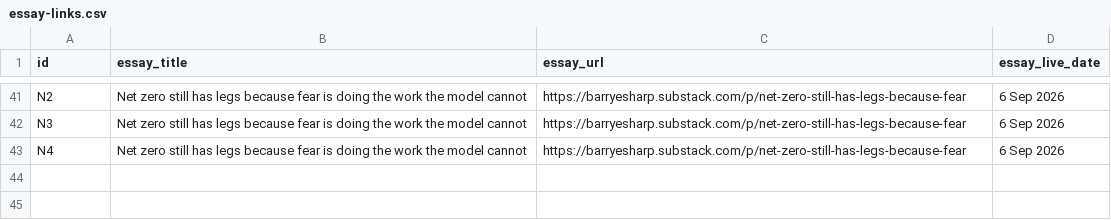
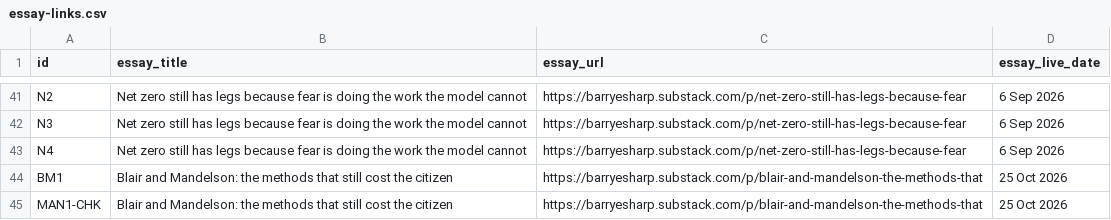
Before and after one commit to Citizenheldrecord/register, a CSV file: data/essay-links.csv, drawn as a sheet; only a part is shown, gaps mark what is left out; the diff names each change by its address in the sheet, - before the commit and + after, or states it on an @@ line.

```diff
--- a/data/essay-links.csv
+++ b/data/essay-links.csv
+row 44: BM1 | Blair and Mandelson: the methods that still cost the citizen | https://barryesharp.substack.com/p/blair-and-mandelson-the-methods-that | 25 Oct 2026
+row 45: MAN1-CHK | Blair and Mandelson: the methods that still cost the citizen | https://barryesharp.substack.com/p/blair-and-mandelson-the-methods-that | 25 Oct 2026
```
Also changed, not shown: data/display-groups.csv, data/entries.csv, 1 other file.
